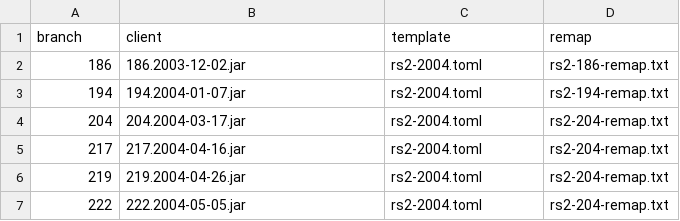
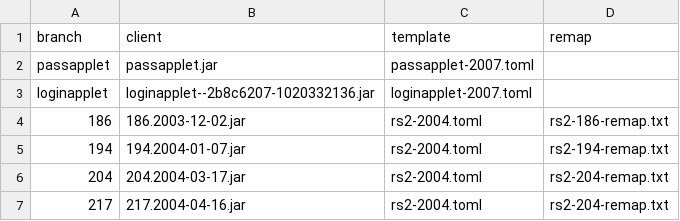
Before and after one commit to RuneWiki/rs-deob, a CSV file: deob.csv, drawn as a sheet; only a part is shown; the shorter side is filled out with more unchanged rows.

```diff
--- a/deob.csv
+++ b/deob.csv
@@ -1,2 +1,4 @@
 branch,client,template,remap
+passapplet,passapplet.jar,passapplet-2007.toml
+loginapplet,loginapplet--2b8c6207-1020332136.jar,loginapplet-2007.toml
 186,186.2003-12-02.jar,rs2-2004.toml,rs2-186-remap.txt
```
Also changed, not shown: 4 other files.
